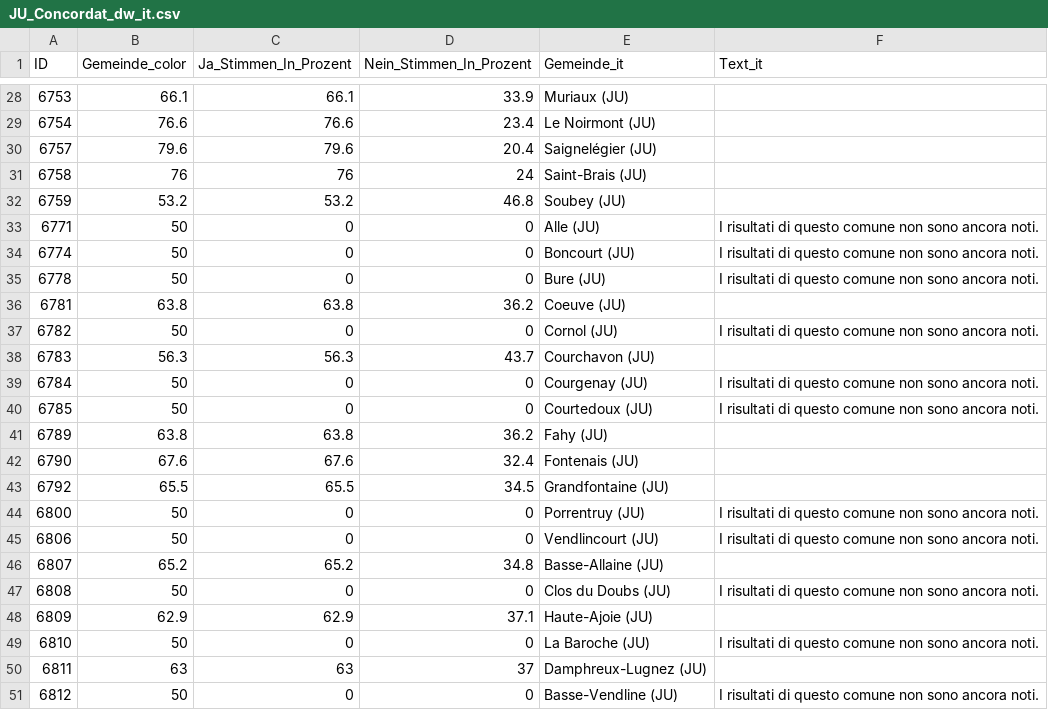
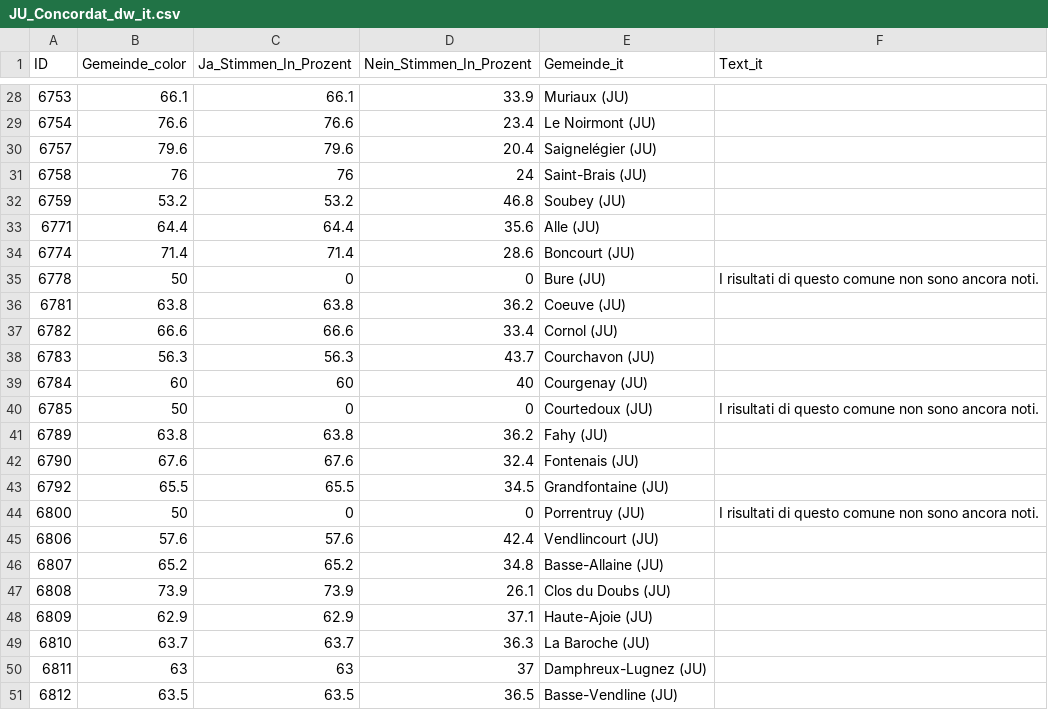
Before and after one commit to awp-finanznachrichten/lena_september2024, a CSV file: Output_Cantons/JU_Concordat_dw_it.csv, drawn as a sheet; only a part is shown, gaps mark what is left out; the diff covers the shown part only.

```diff
--- a/Output_Cantons/JU_Concordat_dw_it.csv
+++ b/Output_Cantons/JU_Concordat_dw_it.csv
@@ -32,9 +32,9 @@
 6759,53.2,53.2,46.8,"Soubey (JU)",
-6771,50,0,0,"Alle (JU)","I risultati di questo comune non sono ancora noti."
-6774,50,0,0,"Boncourt (JU)","I risultati di questo comune non sono ancora noti."
+6771,64.4,64.4,35.6,"Alle (JU)",
+6774,71.4,71.4,28.6,"Boncourt (JU)",
 6778,50,0,0,"Bure (JU)","I risultati di questo comune non sono ancora noti."
 6781,63.8,63.8,36.2,"Coeuve (JU)",
-6782,50,0,0,"Cornol (JU)","I risultati di questo comune non sono ancora noti."
+6782,66.6,66.6,33.4,"Cornol (JU)",
 6783,56.3,56.3,43.7,"Courchavon (JU)",
-6784,50,0,0,"Courgenay (JU)","I risultati di questo comune non sono ancora noti."
+6784,60,60,40,"Courgenay (JU)",
 6785,50,0,0,"Courtedoux (JU)","I risultati di questo comune non sono ancora noti."
@@ -44,8 +44,8 @@
 6800,50,0,0,"Porrentruy (JU)","I risultati di questo comune non sono ancora noti."
-6806,50,0,0,"Vendlincourt (JU)","I risultati di questo comune non sono ancora noti."
+6806,57.6,57.6,42.4,"Vendlincourt (JU)",
 6807,65.2,65.2,34.8,"Basse-Allaine (JU)",
-6808,50,0,0,"Clos du Doubs (JU)","I risultati di questo comune non sono ancora noti."
+6808,73.9,73.9,26.1,"Clos du Doubs (JU)",
 6809,62.9,62.9,37.1,"Haute-Ajoie (JU)",
-6810,50,0,0,"La Baroche (JU)","I risultati di questo comune non sono ancora noti."
+6810,63.7,63.7,36.3,"La Baroche (JU)",
 6811,63,63,37,"Damphreux-Lugnez (JU)",
-6812,50,0,0,"Basse-Vendline (JU)","I risultati di questo comune non sono ancora noti."
+6812,63.5,63.5,36.5,"Basse-Vendline (JU)",
```
Also changed, not shown: 20 edited cells elsewhere in this file, Output_Cantons/BE_JU_Concordat_dw_de.csv, Output_Cantons/BE_JU_Concordat_dw_fr.csv, 10 other files.
